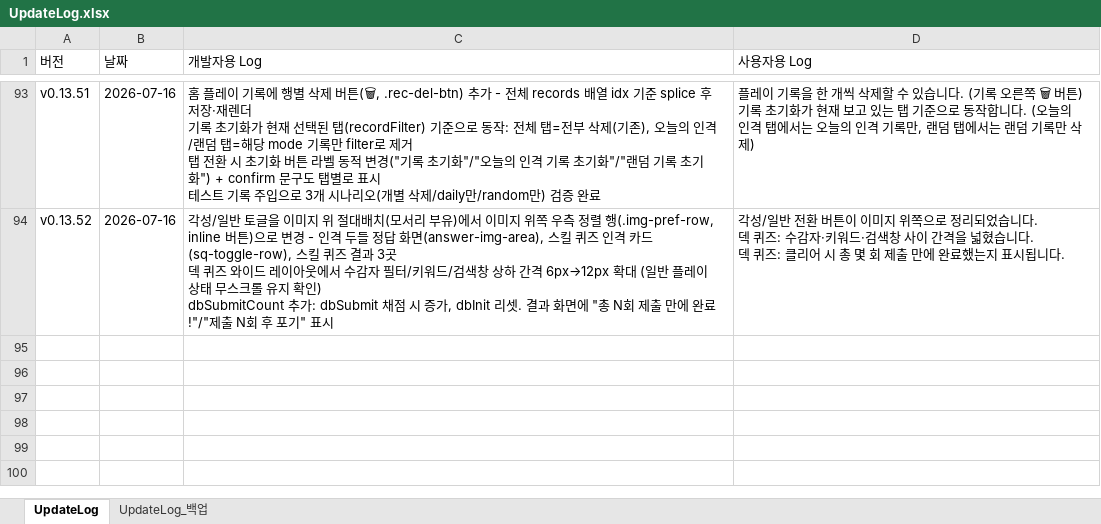
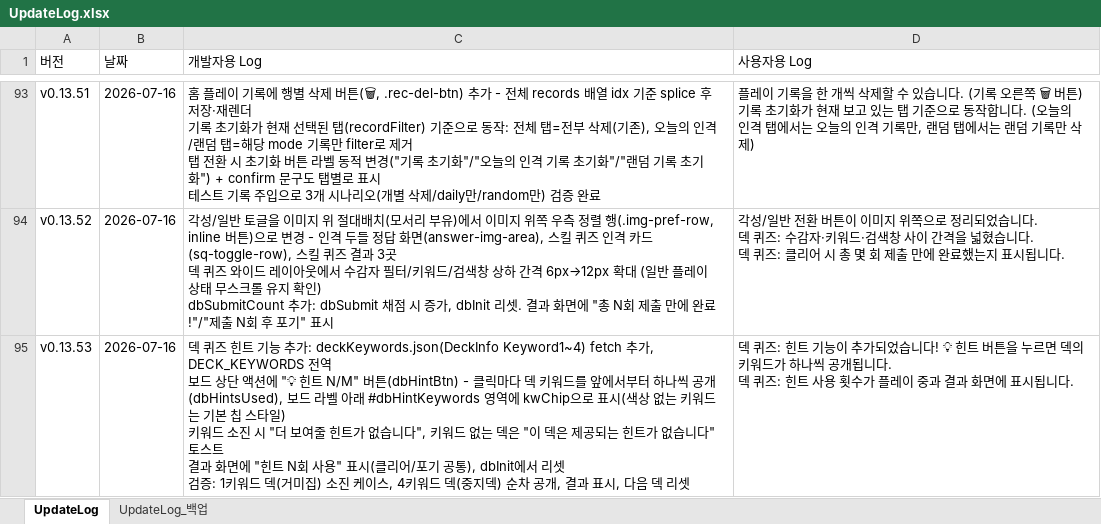
Before and after one commit to ilyoon98/limquiz, an Excel workbook: UpdateLog.xlsx, sheet UpdateLog, drawn as a sheet; only a part is shown, gaps mark what is left out; values as stored, in another font and other column widths than the file's, no borders; ↵ is a line break in a cell; the diff names each change by its address in the sheet, - before the commit and + after, or states it on an @@ line.

```diff
--- a/UpdateLog.xlsx (sheet UpdateLog)
+++ b/UpdateLog.xlsx (sheet UpdateLog)
+row 95: v0.13.53 | 2026-07-16 | 덱 퀴즈 힌트 기능 추가: deckKeywords.json(DeckInfo Keyword1~4) fetch 추가, DECK_KEYWORDS 전역 ↵ 보드 상단 액션에 "💡 힌트 N/M" 버튼(dbHintBtn) - 클릭마다 덱 키워드를 앞에서부터 하나씩 공개(dbHintsUsed), 보드 라벨 아래 #dbHintKeywords 영역에 kwChip으로 표시(색상 없는 키워드는 기본 칩 스타일) ↵ 키워드 소진 시 "더 보여줄 힌트가 없습니다", 키워드 없는 덱은 "이 덱은 제공되는 힌트가 없습니다" 토스트 ↵ 결과 화면에 "힌트 N회 사용" 표시(클리어/포기 공통), dbInit에서 리셋 ↵ 검증: 1키워드 덱(거미집) 소진 케이스, 4키워드 덱(중지덱) 순차 공개, 결과 표시, 다음 덱 리셋 | 덱 퀴즈: 힌트 기능이 추가되었습니다! 💡 힌트 버튼을 누르면 덱의 키워드가 하나씩 공개됩니다. ↵ 덱 퀴즈: 힌트 사용 횟수가 플레이 중과 결과 화면에 표시됩니다.
```
Also changed, not shown: 1 other file.
